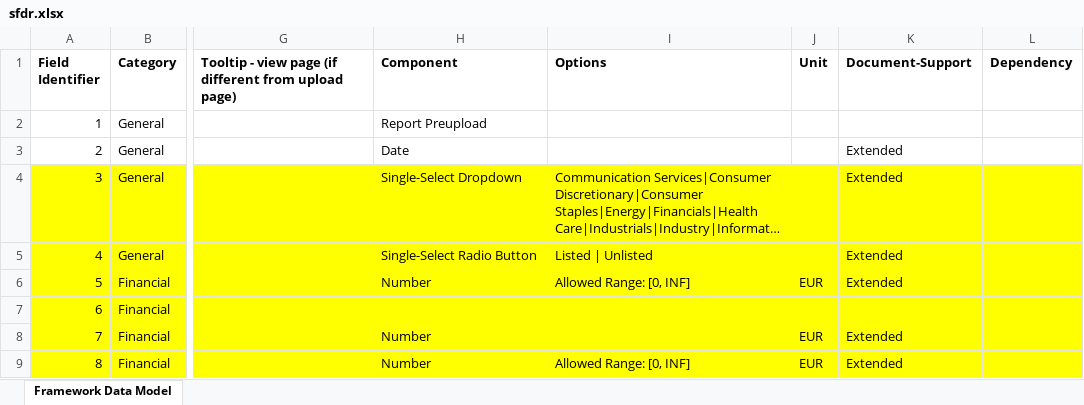
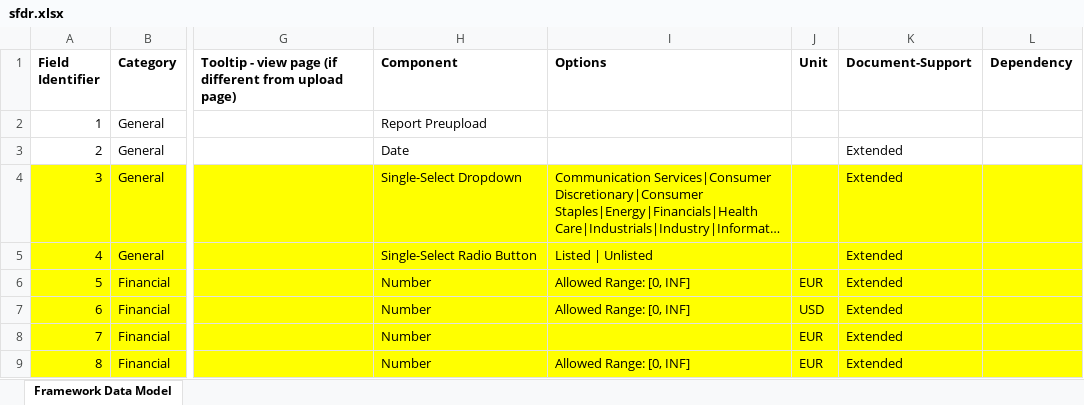
Before and after one commit to d-fine/Dataland, an Excel workbook: dataland-framework-toolbox/inputs/sfdr/sfdr.xlsx, sheet Framework Data Model, drawn as a sheet; only a part is shown, gaps mark what is left out; long unchanged cells end in …; values as stored, in another font and other column widths than the file's, no borders; the diff names each change by its address in the sheet, - before the commit and + after, or states it on an @@ line.

Commit message:
added units to new GDP field

```diff
--- a/dataland-framework-toolbox/inputs/sfdr/sfdr.xlsx (sheet Framework Data Model)
+++ b/dataland-framework-toolbox/inputs/sfdr/sfdr.xlsx (sheet Framework Data Model)
-H7 (Component): (empty)
+H7 (Component): Number
-I7 (Options): (empty)
+I7 (Options): Allowed Range: [0, INF]
-J7 (Unit): (empty)
+J7 (Unit): USD
-K7 (Document-Support): (empty)
+K7 (Document-Support): Extended
```
